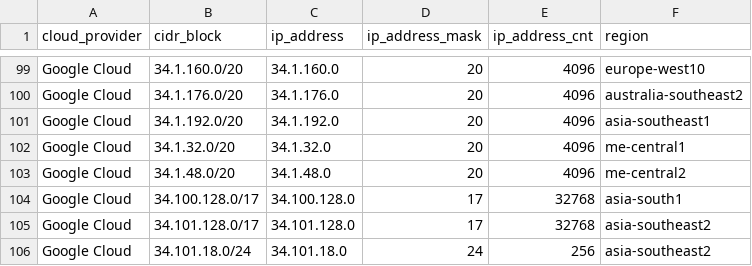
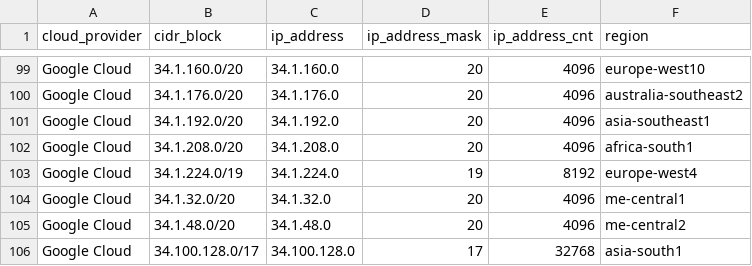
Before and after one commit to tobilg/public-cloud-provider-ip-ranges, a CSV file: data/providers/googlecloud.csv, drawn as a sheet; only a part is shown, gaps mark what is left out; the shorter side is filled out with more unchanged rows.

Commit message:
[no ci] Data update on 2024-07-21T04:04:04

```diff
--- a/data/providers/googlecloud.csv
+++ b/data/providers/googlecloud.csv
@@ -101,2 +101,4 @@ Google Cloud,34.1.176.0/20,34.1.176.0,20,4096,australia-southeast2
 Google Cloud,34.1.192.0/20,34.1.192.0,20,4096,asia-southeast1
+Google Cloud,34.1.208.0/20,34.1.208.0,20,4096,africa-south1
+Google Cloud,34.1.224.0/19,34.1.224.0,19,8192,europe-west4
 Google Cloud,34.1.32.0/20,34.1.32.0,20,4096,me-central1
```
Also changed, not shown: 5 other files.
